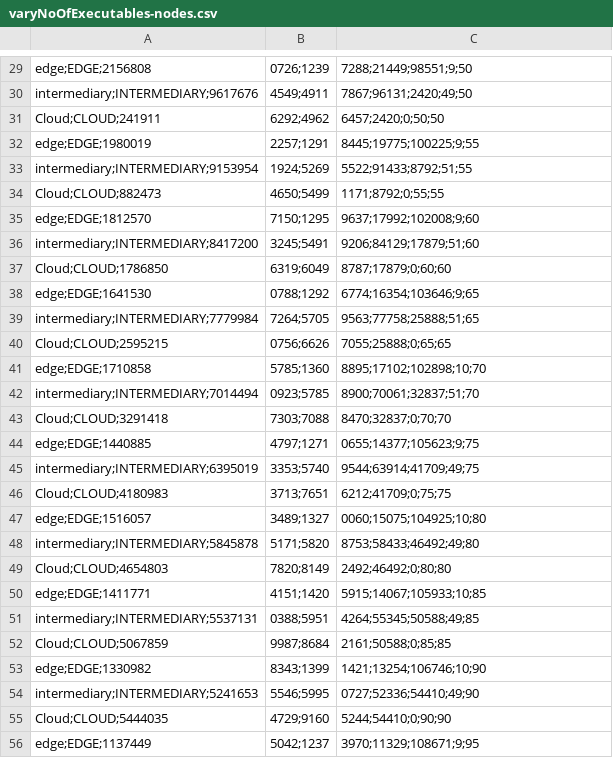
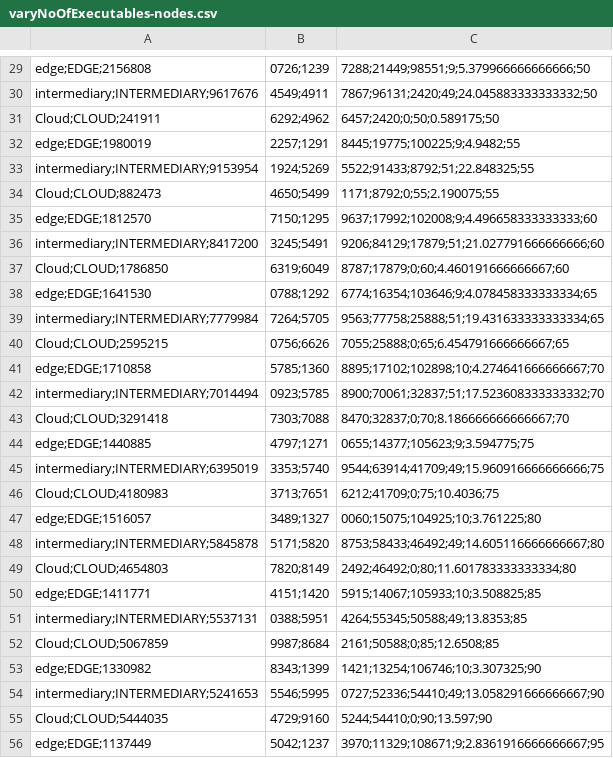
Before and after one commit to OpenFogStack/faas4fogsim, a CSV file: simResults/varyNoOfExecutables-nodes.csv, drawn as a sheet; only a part is shown, gaps mark what is left out; the diff covers the shown part only; the diff names each change by its address in the sheet, - before the commit and + after, or states it on an @@ line.

```diff
--- a/simResults/varyNoOfExecutables-nodes.csv
+++ b/simResults/varyNoOfExecutables-nodes.csv
-C29: 7288;21449;98551;9;50
+C29: 7288;21449;98551;9;5.379966666666666;50
-C30: 7867;96131;2420;49;50
+C30: 7867;96131;2420;49;24.045883333333332;50
-C31: 6457;2420;0;50;50
+C31: 6457;2420;0;50;0.589175;50
-C32: 8445;19775;100225;9;55
+C32: 8445;19775;100225;9;4.9482;55
-C33: 5522;91433;8792;51;55
+C33: 5522;91433;8792;51;22.848325;55
-C34: 1171;8792;0;55;55
+C34: 1171;8792;0;55;2.190075;55
-C35: 9637;17992;102008;9;60
+C35: 9637;17992;102008;9;4.496658333333333;60
-C36: 9206;84129;17879;51;60
+C36: 9206;84129;17879;51;21.027791666666666;60
-C37: 8787;17879;0;60;60
+C37: 8787;17879;0;60;4.460191666666667;60
-C38: 6774;16354;103646;9;65
+C38: 6774;16354;103646;9;4.078458333333334;65
-C39: 9563;77758;25888;51;65
+C39: 9563;77758;25888;51;19.431633333333334;65
-C40: 7055;25888;0;65;65
+C40: 7055;25888;0;65;6.454791666666667;65
-C41: 8895;17102;102898;10;70
+C41: 8895;17102;102898;10;4.274641666666667;70
-C42: 8900;70061;32837;51;70
+C42: 8900;70061;32837;51;17.523608333333332;70
-C43: 8470;32837;0;70;70
+C43: 8470;32837;0;70;8.186666666666667;70
-C44: 0655;14377;105623;9;75
+C44: 0655;14377;105623;9;3.594775;75
-C45: 9544;63914;41709;49;75
+C45: 9544;63914;41709;49;15.960916666666666;75
-C46: 6212;41709;0;75;75
+C46: 6212;41709;0;75;10.4036;75
-C47: 0060;15075;104925;10;80
+C47: 0060;15075;104925;10;3.761225;80
-C48: 8753;58433;46492;49;80
+C48: 8753;58433;46492;49;14.605116666666667;80
-C49: 2492;46492;0;80;80
+C49: 2492;46492;0;80;11.601783333333334;80
-C50: 5915;14067;105933;10;85
+C50: 5915;14067;105933;10;3.508825;85
-C51: 4264;55345;50588;49;85
+C51: 4264;55345;50588;49;13.8353;85
-C52: 2161;50588;0;85;85
+C52: 2161;50588;0;85;12.6508;85
-C53: 1421;13254;106746;10;90
+C53: 1421;13254;106746;10;3.307325;90
-C54: 0727;52336;54410;49;90
+C54: 0727;52336;54410;49;13.058291666666667;90
-C55: 5244;54410;0;90;90
+C55: 5244;54410;0;90;13.597;90
-C56: 3970;11329;108671;9;95
+C56: 3970;11329;108671;9;2.8361916666666667;95
```
Also changed, not shown: 33 edited cells elsewhere in this file, simResults/varyRequestLoad-nodes.csv, 11 other files.
